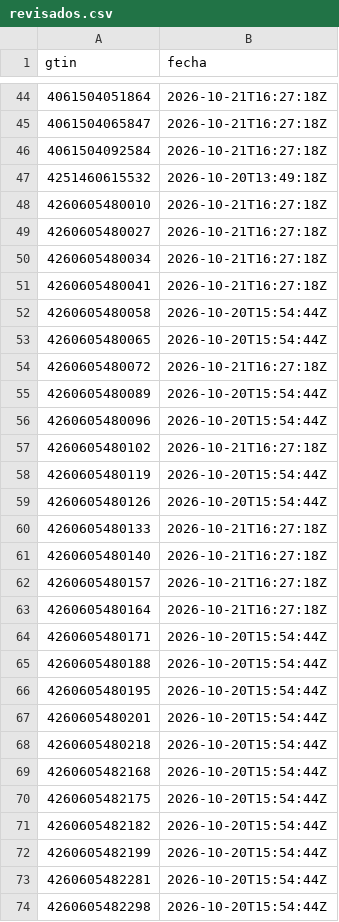
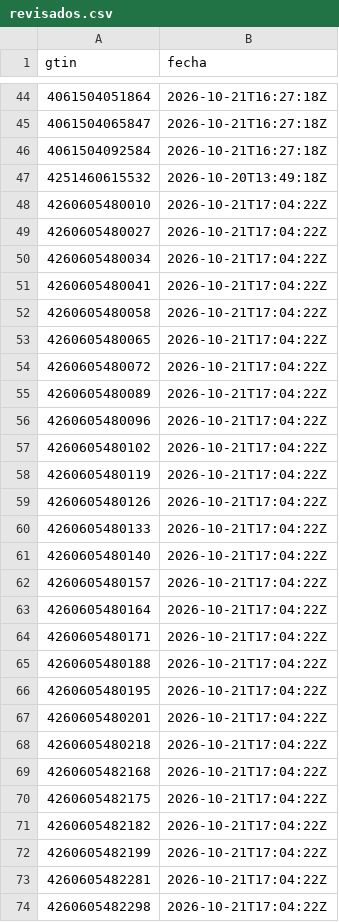
Before and after one commit to eroxfantasygtf-max/erox-competencia, a CSV file: revisados.csv, drawn as a sheet; only a part is shown, gaps mark what is left out; the diff covers the shown part only.

```diff
--- a/revisados.csv
+++ b/revisados.csv
@@ -47,28 +47,28 @@ gtin,fecha
 4251460615532,2026-10-20T13:49:18Z
-4260605480010,2026-10-21T16:27:18Z
-4260605480027,2026-10-21T16:27:18Z
-4260605480034,2026-10-21T16:27:18Z
-4260605480041,2026-10-21T16:27:18Z
-4260605480058,2026-10-20T15:54:44Z
-4260605480065,2026-10-20T15:54:44Z
-4260605480072,2026-10-21T16:27:18Z
-4260605480089,2026-10-20T15:54:44Z
-4260605480096,2026-10-20T15:54:44Z
-4260605480102,2026-10-21T16:27:18Z
-4260605480119,2026-10-20T15:54:44Z
-4260605480126,2026-10-20T15:54:44Z
-4260605480133,2026-10-21T16:27:18Z
-4260605480140,2026-10-21T16:27:18Z
-4260605480157,2026-10-21T16:27:18Z
-4260605480164,2026-10-21T16:27:18Z
-4260605480171,2026-10-20T15:54:44Z
-4260605480188,2026-10-20T15:54:44Z
-4260605480195,2026-10-20T15:54:44Z
-4260605480201,2026-10-20T15:54:44Z
-4260605480218,2026-10-20T15:54:44Z
-4260605482168,2026-10-20T15:54:44Z
-4260605482175,2026-10-20T15:54:44Z
-4260605482182,2026-10-20T15:54:44Z
-4260605482199,2026-10-20T15:54:44Z
-4260605482281,2026-10-20T15:54:44Z
-4260605482298,2026-10-20T15:54:44Z
+4260605480010,2026-10-21T17:04:22Z
+4260605480027,2026-10-21T17:04:22Z
+4260605480034,2026-10-21T17:04:22Z
+4260605480041,2026-10-21T17:04:22Z
+4260605480058,2026-10-21T17:04:22Z
+4260605480065,2026-10-21T17:04:22Z
+4260605480072,2026-10-21T17:04:22Z
+4260605480089,2026-10-21T17:04:22Z
+4260605480096,2026-10-21T17:04:22Z
+4260605480102,2026-10-21T17:04:22Z
+4260605480119,2026-10-21T17:04:22Z
+4260605480126,2026-10-21T17:04:22Z
+4260605480133,2026-10-21T17:04:22Z
+4260605480140,2026-10-21T17:04:22Z
+4260605480157,2026-10-21T17:04:22Z
+4260605480164,2026-10-21T17:04:22Z
+4260605480171,2026-10-21T17:04:22Z
+4260605480188,2026-10-21T17:04:22Z
+4260605480195,2026-10-21T17:04:22Z
+4260605480201,2026-10-21T17:04:22Z
+4260605480218,2026-10-21T17:04:22Z
+4260605482168,2026-10-21T17:04:22Z
+4260605482175,2026-10-21T17:04:22Z
+4260605482182,2026-10-21T17:04:22Z
+4260605482199,2026-10-21T17:04:22Z
+4260605482281,2026-10-21T17:04:22Z
+4260605482298,2026-10-21T17:04:22Z
```
Also changed, not shown: 6 edited cells elsewhere in this file, 2 other files.
